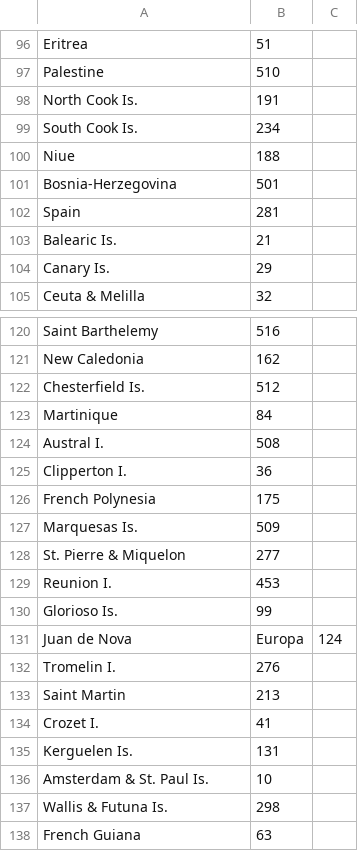
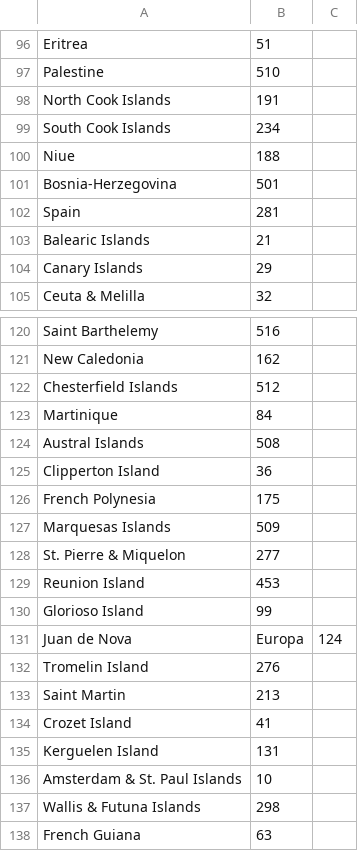
Before and after one commit to W6OP/CallParserForMac, a CSV file: Sources/CallParser/Resources/dxccEntities.csv, drawn as a sheet; only a part is shown, gaps mark what is left out; the diff covers the shown part only.

```diff
--- a/Sources/CallParser/Resources/dxccEntities.csv
+++ b/Sources/CallParser/Resources/dxccEntities.csv
@@ -97,4 +97,4 @@ Eritrea,51
 Palestine,510
-North Cook Is.,191
-South Cook Is.,234
+North Cook Islands,191
+South Cook Islands,234
 Niue,188
@@ -102,4 +102,4 @@ Bosnia-Herzegovina,501
 Spain,281
-Balearic Is.,21
-Canary Is.,29
+Balearic Islands,21
+Canary Islands,29
 Ceuta & Melilla,32
@@ -121,18 +121,18 @@ Saint Barthelemy,516
 New Caledonia,162
-Chesterfield Is.,512
+Chesterfield Islands,512
 Martinique,84
-Austral I.,508
-Clipperton I.,36
+Austral Islands,508
+Clipperton Island,36
 French Polynesia,175
-Marquesas Is.,509
+Marquesas Islands,509
 St. Pierre & Miquelon,277
-Reunion I.,453
-Glorioso Is.,99
+Reunion Island,453
+Glorioso Island,99
 Juan de Nova, Europa,124
-Tromelin I.,276
+Tromelin Island,276
 Saint Martin,213
-Crozet I.,41
-Kerguelen Is.,131
-Amsterdam & St. Paul Is.,10
-Wallis & Futuna Is.,298
+Crozet Island,41
+Kerguelen Island,131
+Amsterdam & St. Paul Islands,10
+Wallis & Futuna Islands,298
 French Guiana,63
```
Also changed, not shown: 63 edited cells elsewhere in this file, 2 other files.
